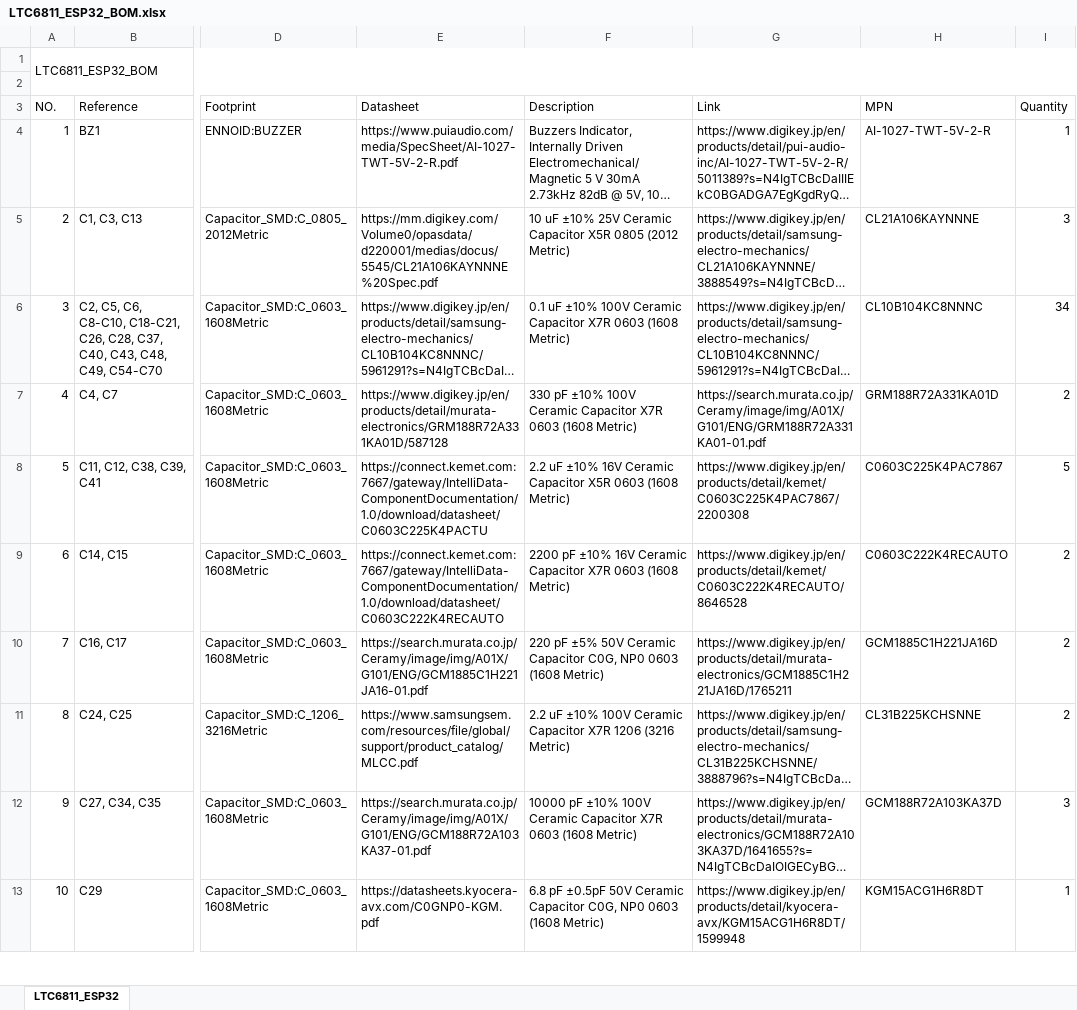
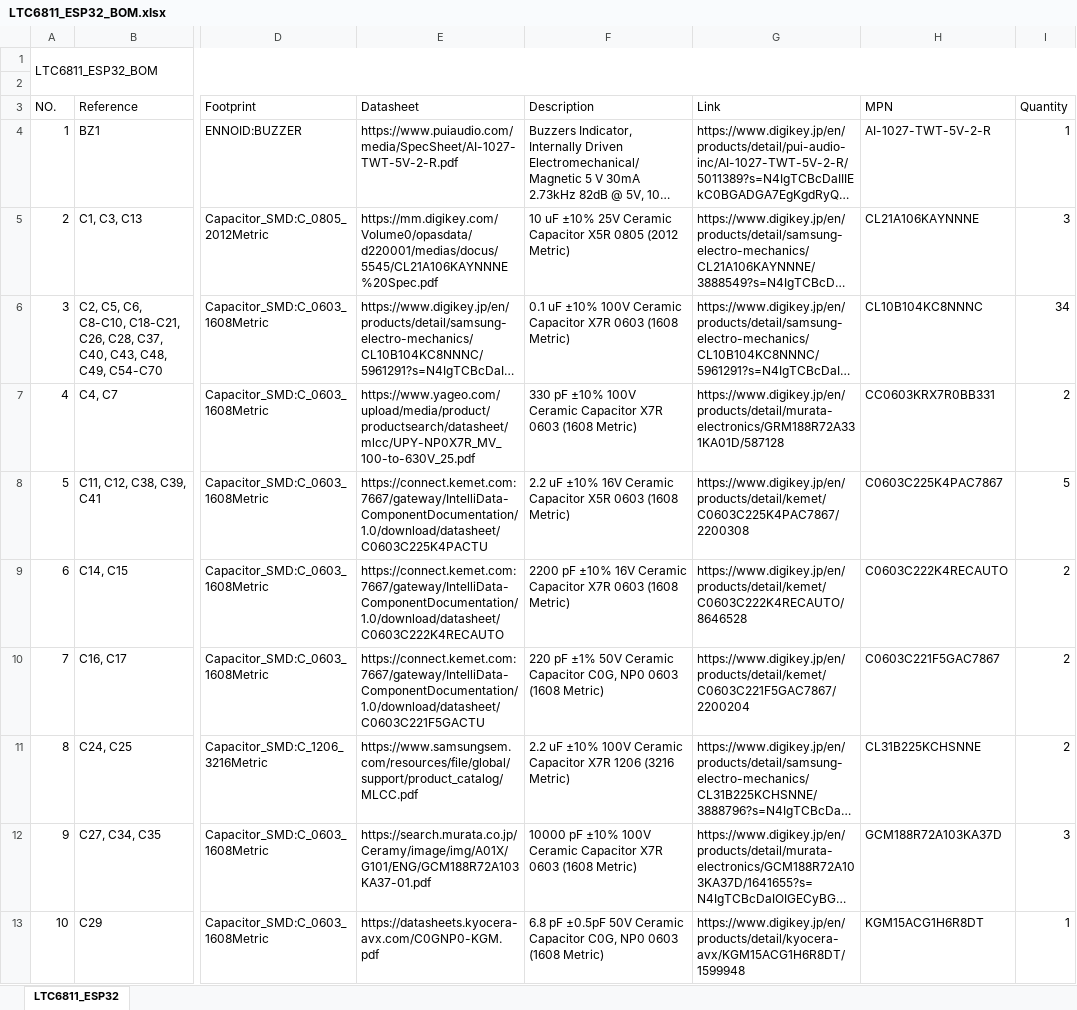
Before and after one commit to tetra-aero/LTC6811_ESP32, an Excel workbook: LTC6811_ESP32_BOM.xlsx, sheet LTC6811_ESP32, drawn as a sheet; only a part is shown, gaps mark what is left out; long unchanged cells end in …; values as stored, in another font and other column widths than the file's, no cell formats; the diff covers the shown part only; the diff names each change by its address in the sheet, - before the commit and + after, or states it on an @@ line.

Commit message:
Add files via upload
I have replaced the components in the BOM purchase links that were either out of stock or temporarily available but discontinued by the manufacturer.

```diff
--- a/LTC6811_ESP32_BOM.xlsx (sheet LTC6811_ESP32)
+++ b/LTC6811_ESP32_BOM.xlsx (sheet LTC6811_ESP32)
-E7 (Datasheet): https://www.digikey.jp/en/products/detail/murata-electronics/GRM188R72A331KA01D/587128
+E7 (Datasheet): https://www.yageo.com/upload/media/product/productsearch/datasheet/mlcc/UPY-NP0X7R_MV_100-to-630V_25.pdf
-G7 (Link): https://search.murata.co.jp/Ceramy/image/img/A01X/G101/ENG/GRM188R72A331KA01-01.pdf
+G7 (Link): https://www.digikey.jp/en/products/detail/murata-electronics/GRM188R72A331KA01D/587128
-H7 (MPN): GRM188R72A331KA01D
+H7 (MPN): CC0603KRX7R0BB331
-E10 (Datasheet): https://search.murata.co.jp/Ceramy/image/img/A01X/G101/ENG/GCM1885C1H221JA16-01.pdf
+E10 (Datasheet): https://connect.kemet.com:7667/gateway/IntelliData-ComponentDocumentation/1.0/download/datasheet/C0603C221F5GACTU
-F10 (Description): 220 pF ±5% 50V Ceramic…
+F10 (Description): 220 pF ±1% 50V Ceramic…
-G10 (Link): https://www.digikey.jp/en/products/detail/murata-electronics/GCM1885C1H221JA16D/1765211
+G10 (Link): https://www.digikey.jp/en/products/detail/kemet/C0603C221F5GAC7867/2200204
-H10 (MPN): GCM1885C1H221JA16D
+H10 (MPN): C0603C221F5GAC7867
```
Also changed, not shown: 13 edited cells elsewhere in this sheet, cell formats.
